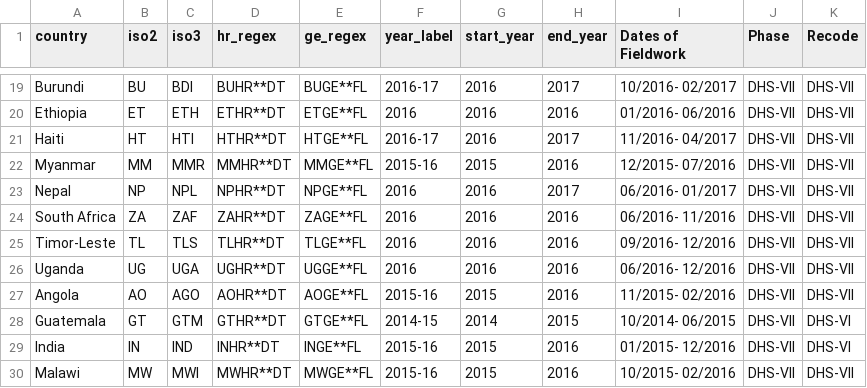
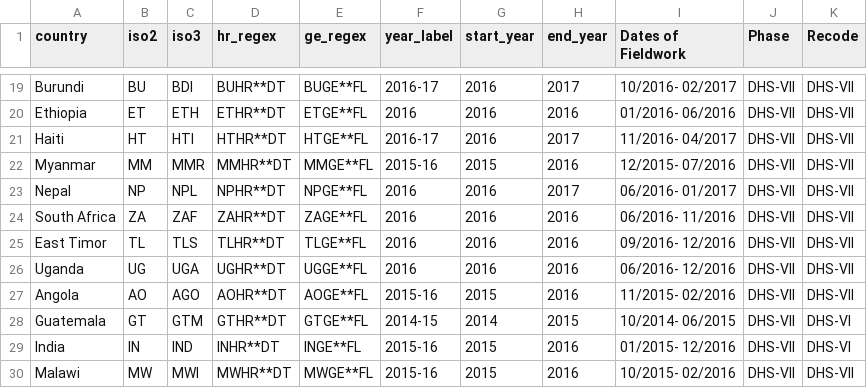
Before and after one commit to aiddata/accessible-poverty-estimates, a CSV file: data/dhs_availability.csv, drawn as a sheet; only a part is shown, gaps mark what is left out.

```diff
--- a/data/dhs_availability.csv
+++ b/data/dhs_availability.csv
@@ -24,3 +24,3 @@ Nepal,NP,NPL,NPHR**DT,NPGE**FL,2016,2016,2017,06/2016- 01/2017,DHS-VII,DHS-VII
 South Africa,ZA,ZAF,ZAHR**DT,ZAGE**FL,2016,2016,2016,06/2016- 11/2016,DHS-VII,DHS-VII
-Timor-Leste,TL,TLS,TLHR**DT,TLGE**FL,2016,2016,2016,09/2016- 12/2016,DHS-VII,DHS-VII
+East Timor,TL,TLS,TLHR**DT,TLGE**FL,2016,2016,2016,09/2016- 12/2016,DHS-VII,DHS-VII
 Uganda,UG,UGA,UGHR**DT,UGGE**FL,2016,2016,2016,06/2016- 12/2016,DHS-VII,DHS-VII
```
Also changed, not shown: 10 other files.
